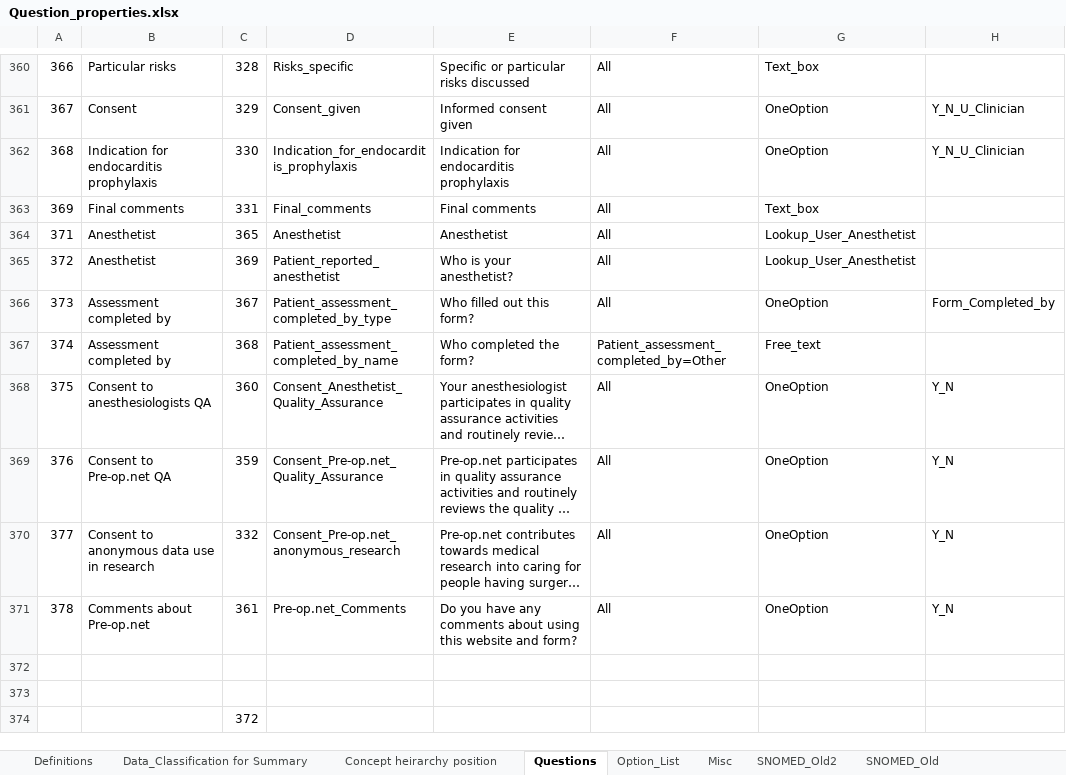
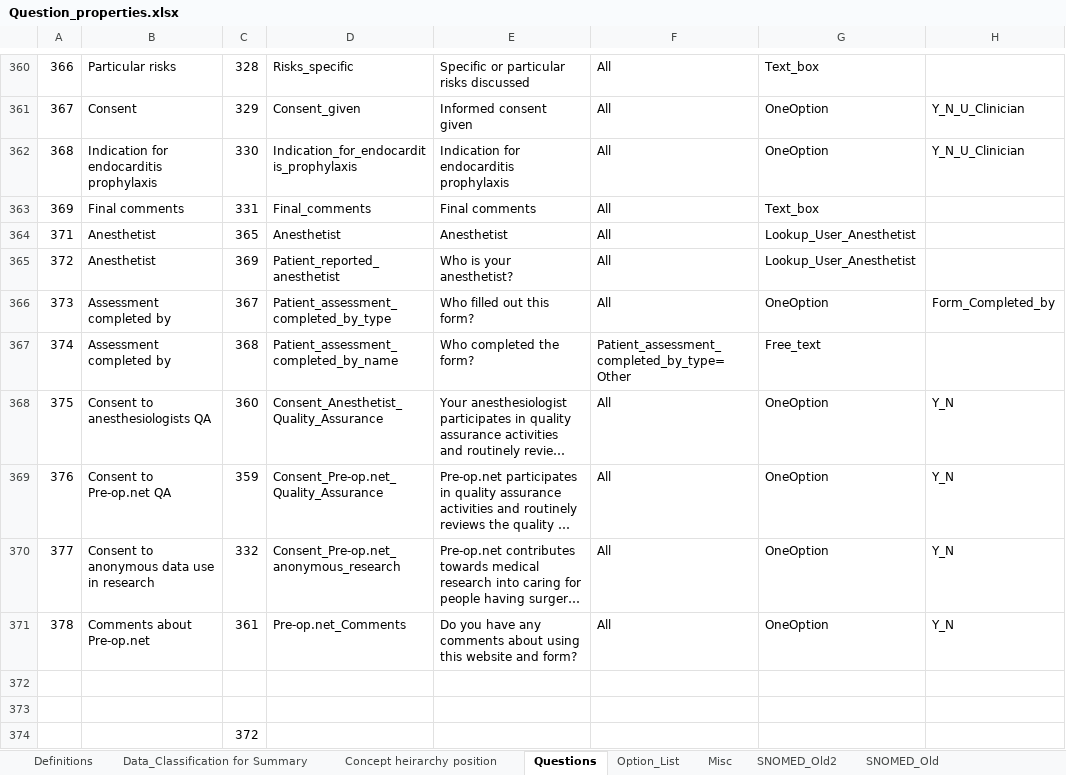
Before and after one commit to dbelavy/periop_open, an Excel workbook: spreadsheet/Question_properties.xlsx, sheet Questions, drawn as a sheet; only a part is shown, gaps mark what is left out; long unchanged cells end in …; values as stored, in another font and other column widths than the file's, no borders; charts and pictures not drawn; the diff names each change by its address in the sheet, - before the commit and + after, or states it on an @@ line.

Commit message:
#98

```diff
--- a/spreadsheet/Question_properties.xlsx (sheet Questions)
+++ b/spreadsheet/Question_properties.xlsx (sheet Questions)
-F367: Patient_assessment_completed_by=Other
+F367: Patient_assessment_completed_by_type=Other
```
